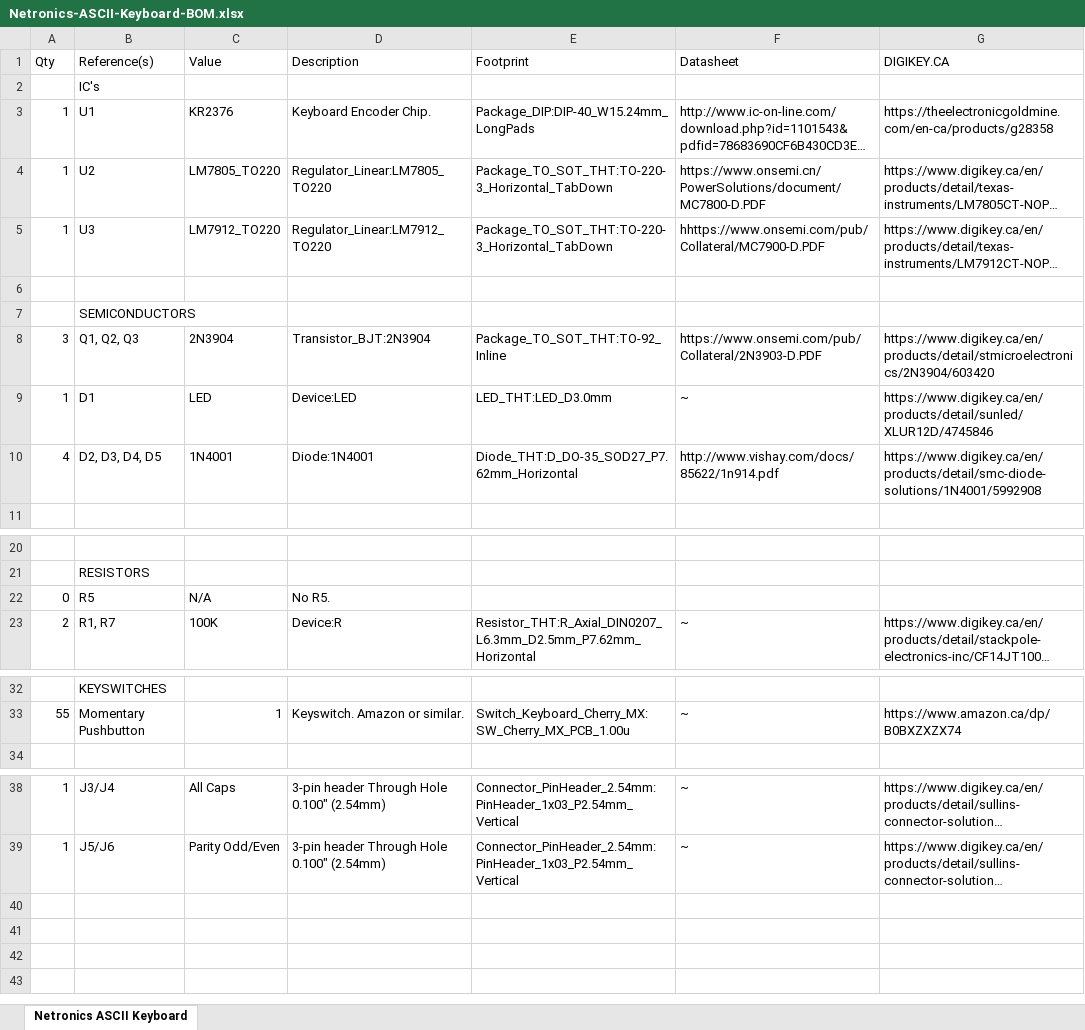
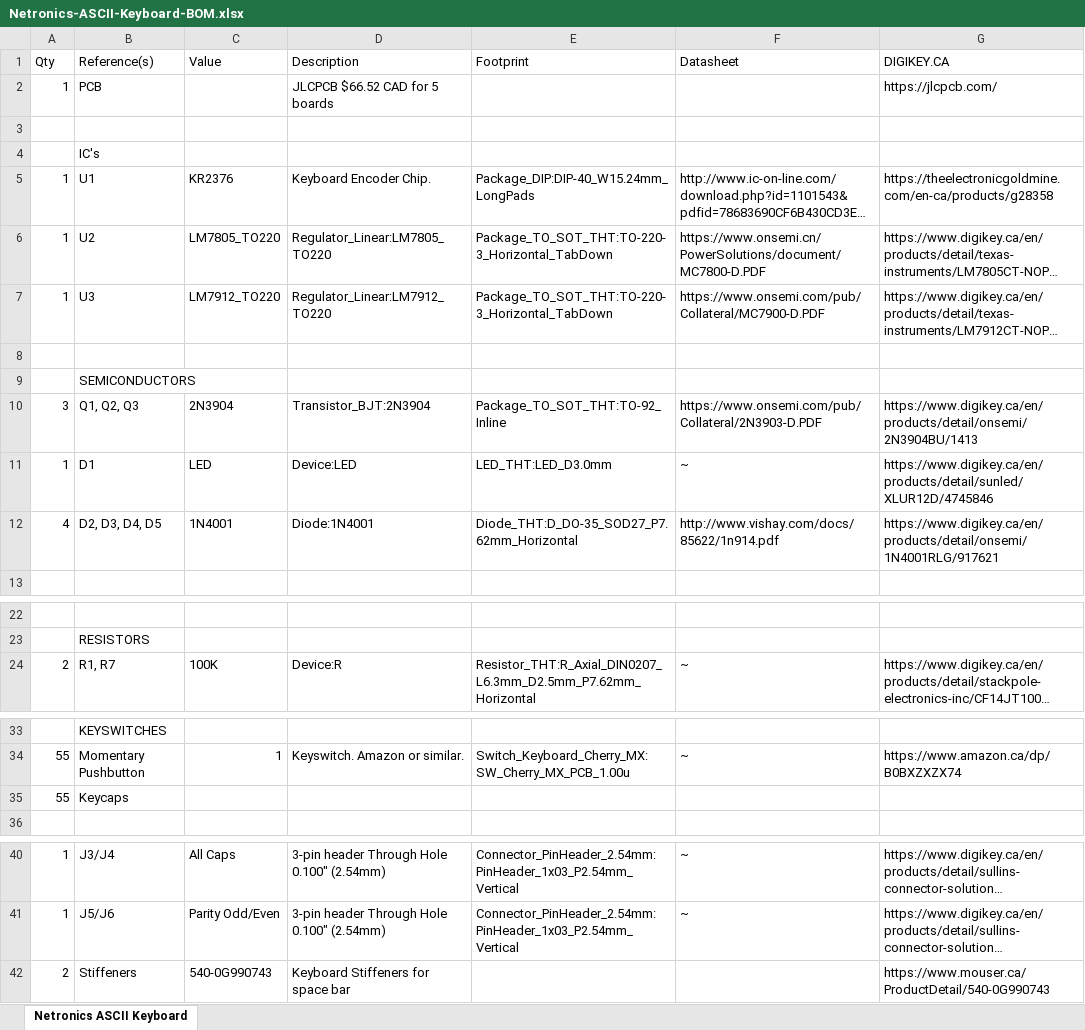
Before and after one commit to awasson/AVI-ELF-II, an Excel workbook: notes/ASCII-KEYBOARD/Netronics-ASCII-Keyboard-BOM.xlsx, sheet Netronics ASCII Keyboard, drawn as a sheet; only a part is shown, gaps mark what is left out; long unchanged cells end in …; values as stored, in another font and other column widths than the file's, no cell formats; removed rows and columns are numbered as before the commit, all else as after; the diff names each change by its address in the sheet, - before the commit and + after, or states it on an @@ line.

Commit message:
add Full Basic Math/Rom Board

```diff
--- a/notes/ASCII-KEYBOARD/Netronics-ASCII-Keyboard-BOM.xlsx (sheet Netronics ASCII Keyboard)
+++ b/notes/ASCII-KEYBOARD/Netronics-ASCII-Keyboard-BOM.xlsx (sheet Netronics ASCII Keyboard)
+row 2: 1 | PCB |  | JLCPCB $66.52 CAD for 5 boards |  |  | https://jlcpcb.com/
+row 3: (empty)
-F7 (Datasheet): hhttps://www.onsemi.com/pub/Collateral/MC7900-D.PDF
+F7 (Datasheet): https://www.onsemi.com/pub/Collateral/MC7900-D.PDF
-G10 (DIGIKEY.CA): https://www.digikey.ca/en/products/detail/stmicroelectronics/2N3904/603420
+G10 (DIGIKEY.CA): https://www.digikey.ca/en/products/detail/onsemi/2N3904BU/1413
-G12 (DIGIKEY.CA): https://www.digikey.ca/en/products/detail/smc-diode-solutions/1N4001/5992908
+G12 (DIGIKEY.CA): https://www.digikey.ca/en/products/detail/onsemi/1N4001RLG/917621
-row 22: 0 | R5 | N/A | No R5.
+row 35: 55 | Keycaps
+row 42: 2 | Stiffeners | 540-0G990743 | Keyboard Stiffeners for space bar |  |  | https://www.mouser.ca/ProductDetail/540-0G990743
```
Also changed, not shown: cell formats, 6 other files.
